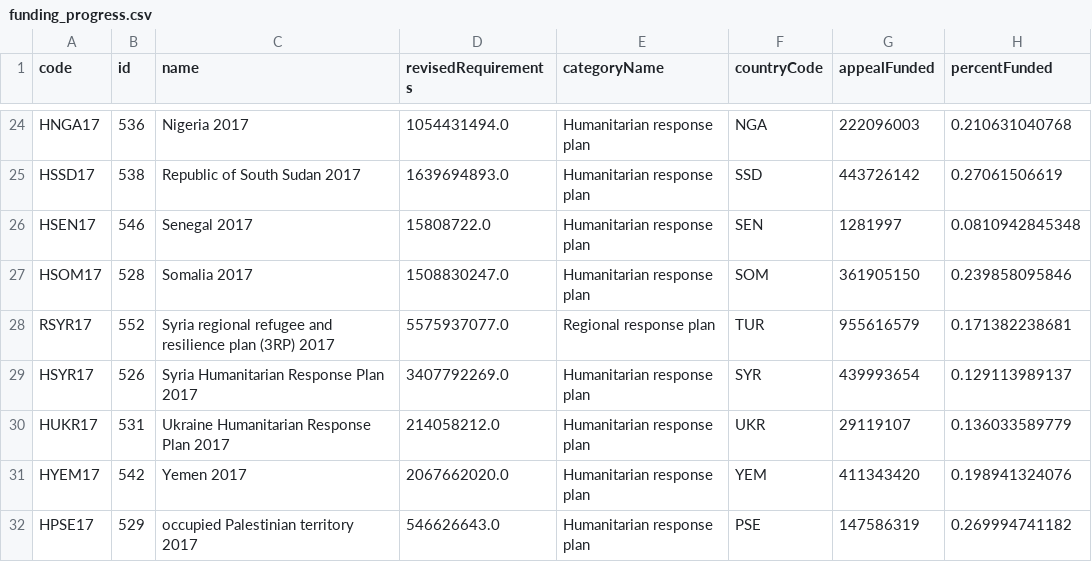
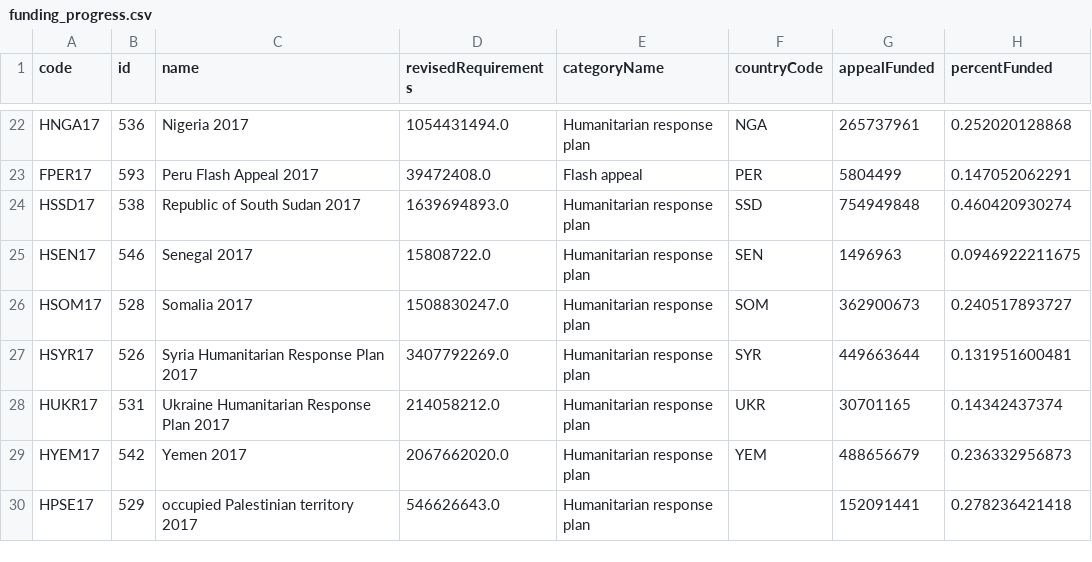
Before and after one commit to ONEcampaign/humanitarian-data-service, a CSV file: resources/data/derived/example/funding_progress.csv, drawn as a sheet; only a part is shown, gaps mark what is left out; removed rows and columns are numbered as before the commit, all else as after; the diff covers the shown part only; the diff names each change by its address in the sheet, - before the commit and + after, or states it on an @@ line.

```diff
--- a/resources/data/derived/example/funding_progress.csv
+++ b/resources/data/derived/example/funding_progress.csv
-G22 (appealFunded): 222096003
+G22 (appealFunded): 265737961
-H22 (percentFunded): 0.210631040768
+H22 (percentFunded): 0.252020128868
+row 23: FPER17 | 593 | Peru Flash Appeal 2017 | 39472408.0 | Flash appeal | PER | 5804499 | 0.147052062291
-G24 (appealFunded): 443726142
+G24 (appealFunded): 754949848
-H24 (percentFunded): 0.27061506619
+H24 (percentFunded): 0.460420930274
-G25 (appealFunded): 1281997
+G25 (appealFunded): 1496963
-H25 (percentFunded): 0.0810942845348
+H25 (percentFunded): 0.0946922211675
-G26 (appealFunded): 361905150
+G26 (appealFunded): 362900673
-H26 (percentFunded): 0.239858095846
+H26 (percentFunded): 0.240517893727
-row 28: RSYR17 | 552 | Syria regional refugee and resilience plan (3RP) 2017 | 5575937077.0 | Regional response plan | TUR | 955616579 | 0.171382238681
-G27 (appealFunded): 439993654
+G27 (appealFunded): 449663644
-H27 (percentFunded): 0.129113989137
+H27 (percentFunded): 0.131951600481
-G28 (appealFunded): 29119107
+G28 (appealFunded): 30701165
-H28 (percentFunded): 0.136033589779
+H28 (percentFunded): 0.14342437374
-G29 (appealFunded): 411343420
+G29 (appealFunded): 488656679
-H29 (percentFunded): 0.198941324076
+H29 (percentFunded): 0.236332956873
-F30 (countryCode): PSE
+F30 (countryCode): (empty)
-G30 (appealFunded): 147586319
+G30 (appealFunded): 152091441
-H30 (percentFunded): 0.269994741182
+H30 (percentFunded): 0.278236421418
```
Also changed, not shown: 5 added rows, 7 removed rows and 24 edited cells elsewhere in this file, resources/data/derived/example/funding_donors.csv, 4 other files.
